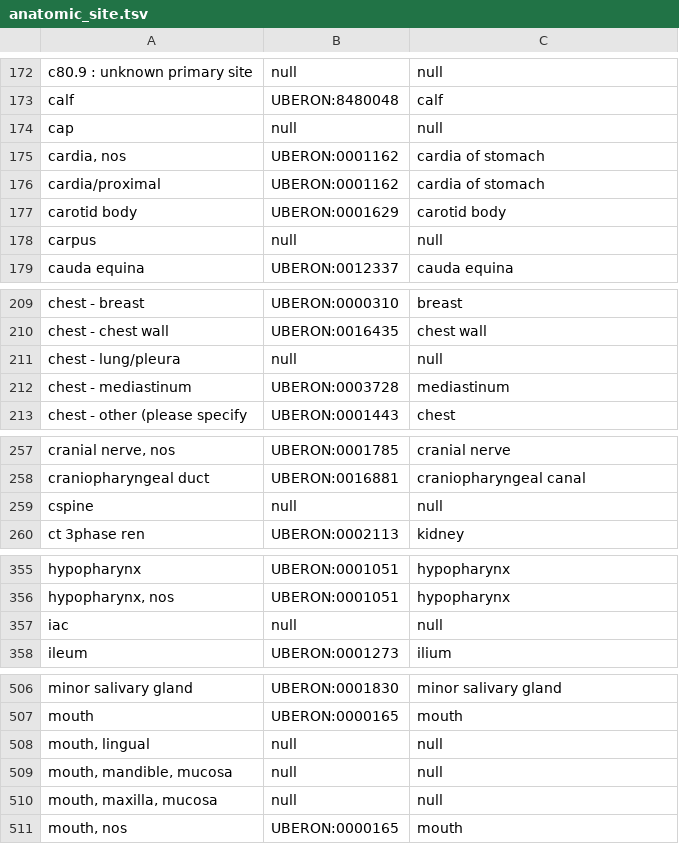
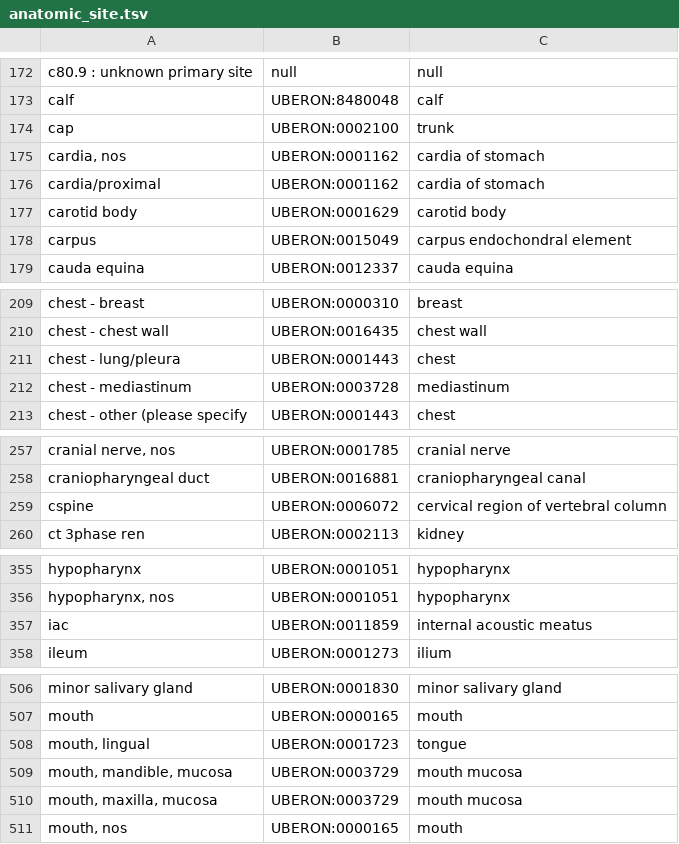
Before and after one commit to CancerDataAggregator/harmonization_reference, a TSV file: value_maps_by_concept/anatomic_site.tsv, drawn as a sheet; only a part is shown, gaps mark what is left out; the diff covers the shown part only.

Commit message:
Updating anatomy to map latest terms

```diff
--- a/value_maps_by_concept/anatomic_site.tsv
+++ b/value_maps_by_concept/anatomic_site.tsv
@@ -173,3 +173,3 @@ c80.9 : unknown primary site	null	null
 calf	UBERON:8480048	calf
-cap	null	null
+cap	UBERON:0002100	trunk
 cardia, nos	UBERON:0001162	cardia of stomach
@@ -177,3 +177,3 @@ cardia/proximal	UBERON:0001162	cardia of stomach
 carotid body	UBERON:0001629	carotid body
-carpus	null	null
+carpus	UBERON:0015049	carpus endochondral element
 cauda equina	UBERON:0012337	cauda equina
@@ -210,3 +210,3 @@ chest - breast	UBERON:0000310	breast
 chest - chest wall	UBERON:0016435	chest wall
-chest - lung/pleura	null	null
+chest - lung/pleura	UBERON:0001443	chest
 chest - mediastinum	UBERON:0003728	mediastinum
@@ -258,3 +258,3 @@ cranial nerve, nos	UBERON:0001785	cranial nerve
 craniopharyngeal duct	UBERON:0016881	craniopharyngeal canal
-cspine	null	null
+cspine	UBERON:0006072	cervical region of vertebral column
 ct 3phase ren	UBERON:0002113	kidney
@@ -356,3 +356,3 @@ hypopharynx	UBERON:0001051	hypopharynx
 hypopharynx, nos	UBERON:0001051	hypopharynx
-iac	null	null
+iac	UBERON:0011859	internal acoustic meatus
 ileum	UBERON:0001273	ilium
@@ -507,5 +507,5 @@ minor salivary gland	UBERON:0001830	minor salivary gland
 mouth	UBERON:0000165	mouth
-mouth, lingual	null	null
-mouth, mandible, mucosa	null	null
-mouth, maxilla, mucosa	null	null
+mouth, lingual	UBERON:0001723	tongue
+mouth, mandible, mucosa	UBERON:0003729	mouth mucosa
+mouth, maxilla, mucosa	UBERON:0003729	mouth mucosa
 mouth, nos	UBERON:0000165	mouth
```
Also changed, not shown: 14 edited cells elsewhere in this file.
